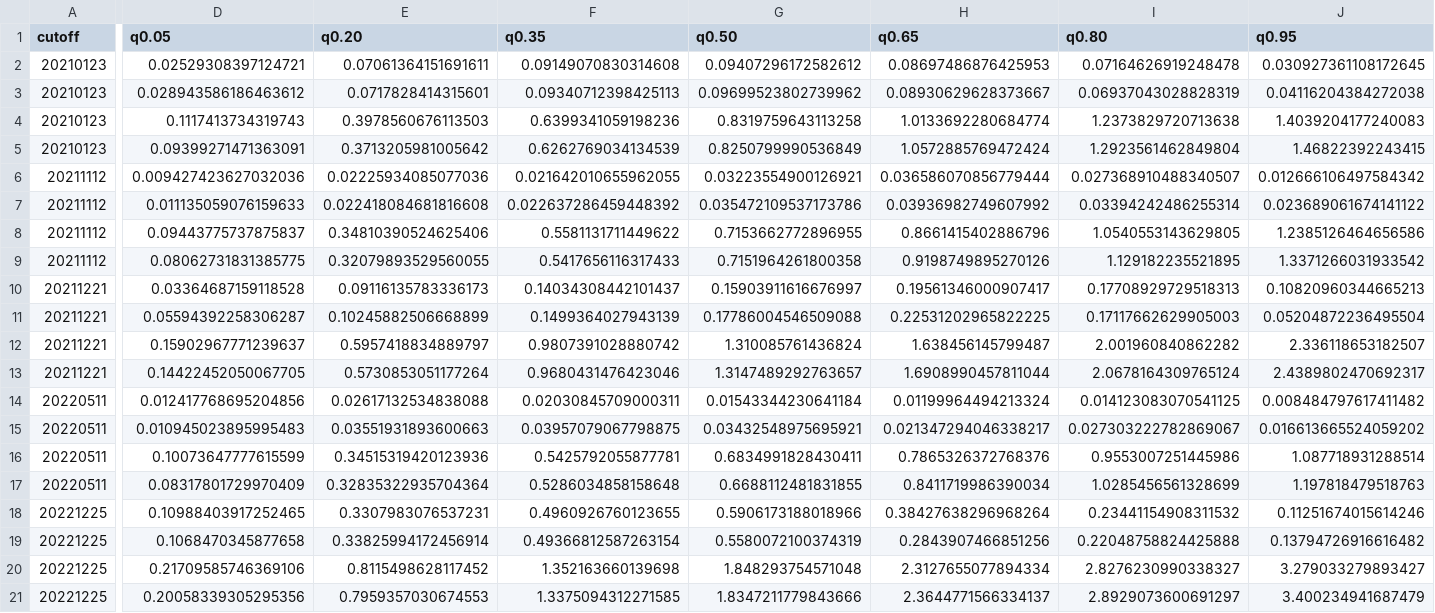
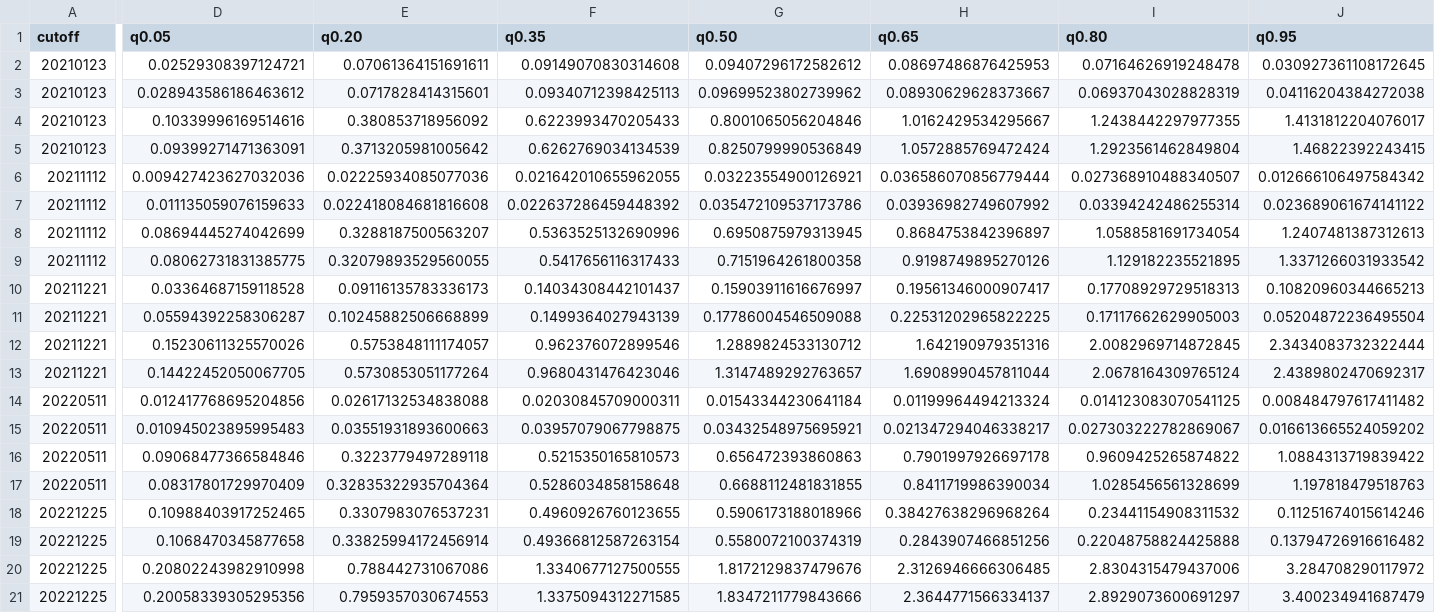
Before and after one commit to AntonioAPDL/Evironmetrics---REVISED-DOC-Corrected-2, a CSV file: artifacts/he4_quantile_check_loss_current_publication/he4_quantile_check_loss_wide.csv, drawn as a sheet; only a part is shown, gaps mark what is left out; the diff names each change by its address in the sheet, - before the commit and + after, or states it on an @@ line.

```diff
--- a/artifacts/he4_quantile_check_loss_current_publication/he4_quantile_check_loss_wide.csv
+++ b/artifacts/he4_quantile_check_loss_current_publication/he4_quantile_check_loss_wide.csv
-D4 (q0.05): 0.1117413734319743
+D4 (q0.05): 0.10339996169514616
-E4 (q0.20): 0.3978560676113503
+E4 (q0.20): 0.380853718956092
-F4 (q0.35): 0.6399341059198236
+F4 (q0.35): 0.6223993470205433
-G4 (q0.50): 0.8319759643113258
+G4 (q0.50): 0.8001065056204846
-H4 (q0.65): 1.0133692280684774
+H4 (q0.65): 1.0162429534295667
-I4 (q0.80): 1.2373829720713638
+I4 (q0.80): 1.2438442297977355
-J4 (q0.95): 1.4039204177240083
+J4 (q0.95): 1.4131812204076017
-D8 (q0.05): 0.09443775737875837
+D8 (q0.05): 0.08694445274042699
-E8 (q0.20): 0.34810390524625406
+E8 (q0.20): 0.3288187500563207
-F8 (q0.35): 0.5581131711449622
+F8 (q0.35): 0.5363525132690996
-G8 (q0.50): 0.7153662772896955
+G8 (q0.50): 0.6950875979313945
-H8 (q0.65): 0.8661415402886796
+H8 (q0.65): 0.8684753842396897
-I8 (q0.80): 1.0540553143629805
+I8 (q0.80): 1.0588581691734054
-J8 (q0.95): 1.2385126464656586
+J8 (q0.95): 1.2407481387312613
-D12 (q0.05): 0.15902967771239637
+D12 (q0.05): 0.15230611325570026
-E12 (q0.20): 0.5957418834889797
+E12 (q0.20): 0.5753848111174057
-F12 (q0.35): 0.9807391028880742
+F12 (q0.35): 0.962376072899546
-G12 (q0.50): 1.310085761436824
+G12 (q0.50): 1.2889824533130712
-H12 (q0.65): 1.638456145799487
+H12 (q0.65): 1.642190979351316
-I12 (q0.80): 2.001960840862282
+I12 (q0.80): 2.0082969714872845
-J12 (q0.95): 2.336118653182507
+J12 (q0.95): 2.3434083732322444
-D16 (q0.05): 0.10073647777615599
+D16 (q0.05): 0.09068477366584846
-E16 (q0.20): 0.34515319420123936
+E16 (q0.20): 0.3223779497289118
-F16 (q0.35): 0.5425792055877781
+F16 (q0.35): 0.5215350165810573
-G16 (q0.50): 0.6834991828430411
+G16 (q0.50): 0.656472393860863
-H16 (q0.65): 0.7865326372768376
+H16 (q0.65): 0.7901997926697178
-I16 (q0.80): 0.9553007251445986
+I16 (q0.80): 0.9609425265874822
-J16 (q0.95): 1.087718931288514
+J16 (q0.95): 1.0884313719839422
-D20 (q0.05): 0.21709585746369106
+D20 (q0.05): 0.20802243982910998
-E20 (q0.20): 0.8115498628117452
+E20 (q0.20): 0.788442731067086
-F20 (q0.35): 1.352163660139698
+F20 (q0.35): 1.3340677127500555
-G20 (q0.50): 1.848293754571048
+G20 (q0.50): 1.8172129837479676
-H20 (q0.65): 2.3127655077894334
+H20 (q0.65): 2.3126946666306485
-I20 (q0.80): 2.8276230990338327
+I20 (q0.80): 2.8304315479437006
-J20 (q0.95): 3.279033279893427
+J20 (q0.95): 3.284708290117972
```
Also changed, not shown: artifacts/he2_publication_freeze/he2_bayesian_publication_inputs.csv, artifacts/he2_publication_freeze/he2_bayesian_publication_manifest.csv, 19 other files.
